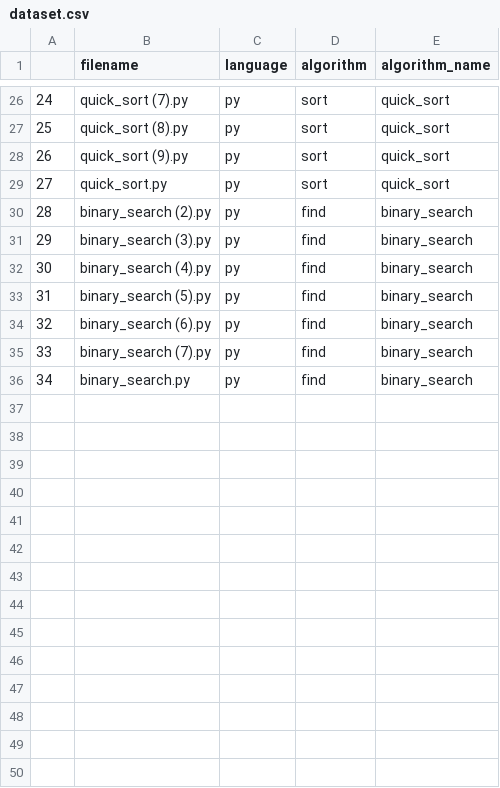
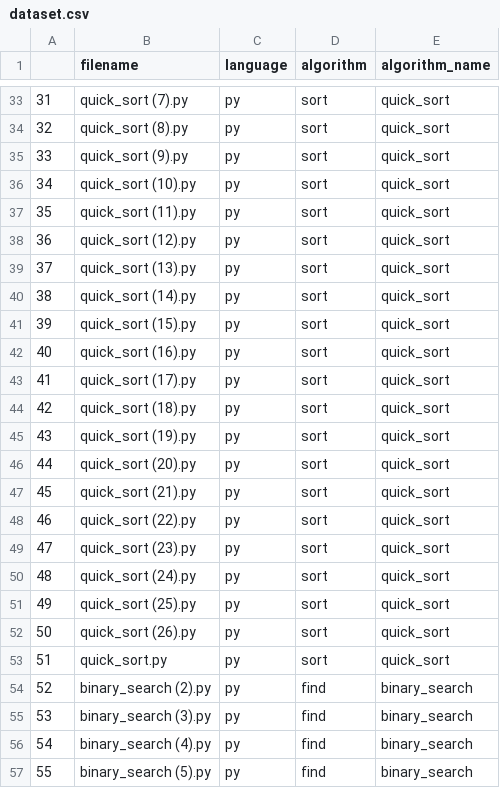
Before and after one commit to Irbis174/Code-Insight, a CSV file: csv/dataset.csv, drawn as a sheet; only a part is shown, gaps mark what is left out; the shorter side is filled out with more unchanged rows; the diff covers the shown part only; the diff names each change by its address in the sheet, - before the commit and + after, or states it on an @@ line.

```diff
--- a/csv/dataset.csv
+++ b/csv/dataset.csv
@@ column A renumbered from row 27 down @@
+row 36: 34 | quick_sort (10).py | py | sort | quick_sort
+row 37: 35 | quick_sort (11).py | py | sort | quick_sort
+row 38: 36 | quick_sort (12).py | py | sort | quick_sort
+row 39: 37 | quick_sort (13).py | py | sort | quick_sort
+row 40: 38 | quick_sort (14).py | py | sort | quick_sort
+row 41: 39 | quick_sort (15).py | py | sort | quick_sort
+row 42: 40 | quick_sort (16).py | py | sort | quick_sort
+row 43: 41 | quick_sort (17).py | py | sort | quick_sort
+row 44: 42 | quick_sort (18).py | py | sort | quick_sort
+row 45: 43 | quick_sort (19).py | py | sort | quick_sort
+row 46: 44 | quick_sort (20).py | py | sort | quick_sort
+row 47: 45 | quick_sort (21).py | py | sort | quick_sort
+row 48: 46 | quick_sort (22).py | py | sort | quick_sort
+row 49: 47 | quick_sort (23).py | py | sort | quick_sort
+row 50: 48 | quick_sort (24).py | py | sort | quick_sort
+row 51: 49 | quick_sort (25).py | py | sort | quick_sort
+row 52: 50 | quick_sort (26).py | py | sort | quick_sort
```
Also changed, not shown: 7 added rows elsewhere in this file, 30 other files.
